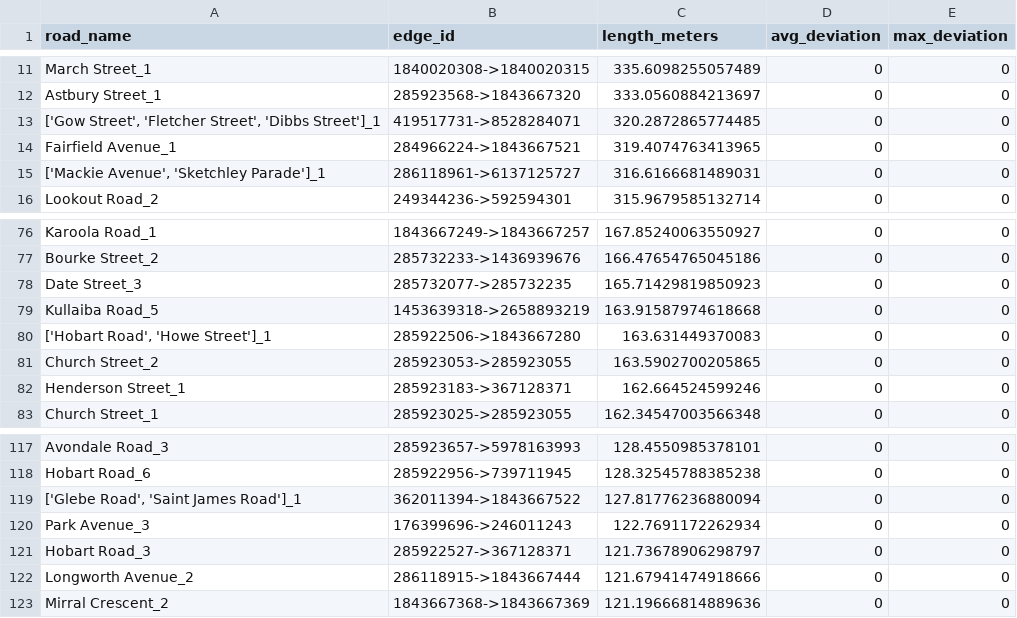
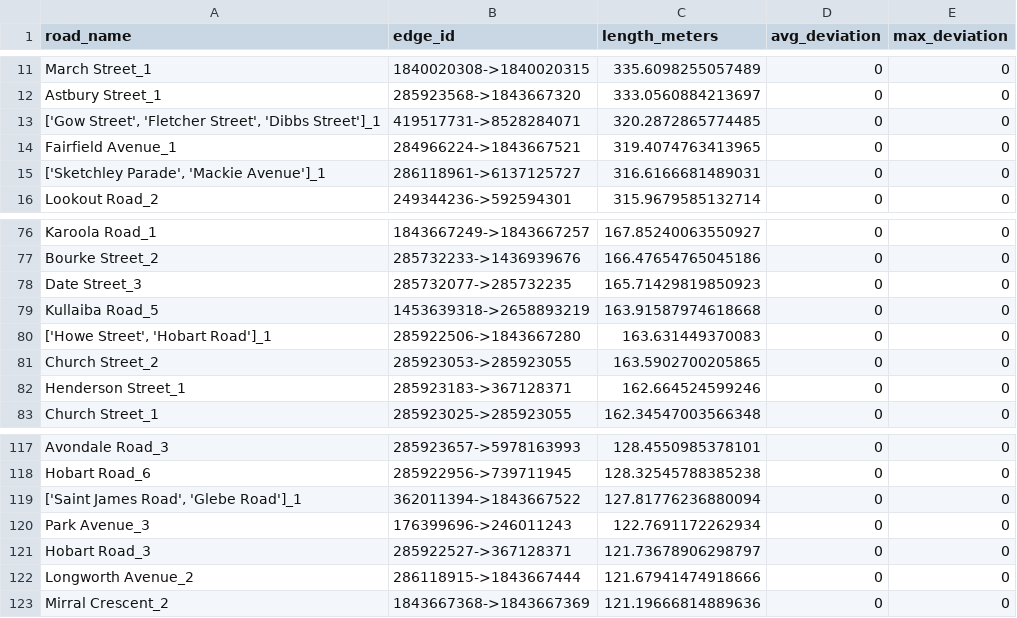
Before and after one commit to matthewrobertharris/mapmyrun, a CSV file: segments_to_run.csv, drawn as a sheet; only a part is shown, gaps mark what is left out.

```diff
--- a/segments_to_run.csv
+++ b/segments_to_run.csv
@@ -14,3 +14,3 @@ Astbury Street_1,285923568->1843667320,333.0560884213697,0,0
 Fairfield Avenue_1,284966224->1843667521,319.4074763413965,0,0
-"['Mackie Avenue', 'Sketchley Parade']_1",286118961->6137125727,316.6166681489031,0,0
+"['Sketchley Parade', 'Mackie Avenue']_1",286118961->6137125727,316.6166681489031,0,0
 Lookout Road_2,249344236->592594301,315.9679585132714,0,0
@@ -79,3 +79,3 @@ Date Street_3,285732077->285732235,165.71429819850923,0,0
 Kullaiba Road_5,1453639318->2658893219,163.91587974618668,0,0
-"['Hobart Road', 'Howe Street']_1",285922506->1843667280,163.631449370083,0,0
+"['Howe Street', 'Hobart Road']_1",285922506->1843667280,163.631449370083,0,0
 Church Street_2,285923053->285923055,163.5902700205865,0,0
@@ -118,3 +118,3 @@ Avondale Road_3,285923657->5978163993,128.4550985378101,0,0
 Hobart Road_6,285922956->739711945,128.32545788385238,0,0
-"['Glebe Road', 'Saint James Road']_1",362011394->1843667522,127.81776236880094,0,0
+"['Saint James Road', 'Glebe Road']_1",362011394->1843667522,127.81776236880094,0,0
 Park Avenue_3,176399696->246011243,122.7691172262934,0,0
```
Also changed, not shown: edge_coverage.csv, 6 other files.
